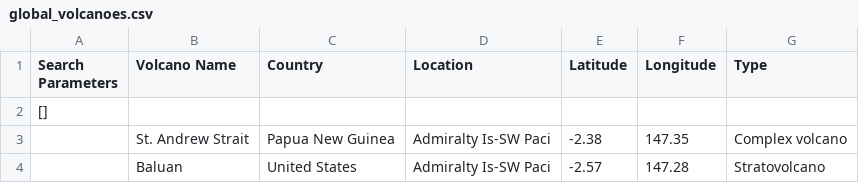
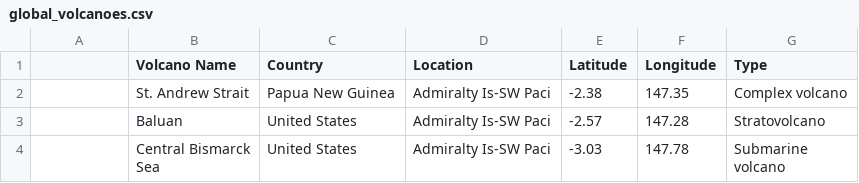
Before and after one commit to emilygolf/Predicting-Seismicity, a CSV file: DataSci Final Project/global_volcanoes.csv, drawn as a sheet; only a part is shown; the shorter side is filled out with more unchanged rows.

Commit message:
Update global_volcanoes.csv

```diff
--- a/DataSci Final Project/global_volcanoes.csv
+++ b/DataSci Final Project/global_volcanoes.csv
@@ -1,3 +1,2 @@
-"Search Parameters"	"Volcano Name"	"Country"	"Location"	"Latitude"	"Longitude"	"Type"
-"[]"						
+	"Volcano Name"	"Country"	"Location"	"Latitude"	"Longitude"	"Type"						
 	"St. Andrew Strait"	"Papua New Guinea"	"Admiralty Is-SW Paci"	-2.38	147.35	"Complex volcano"
```
